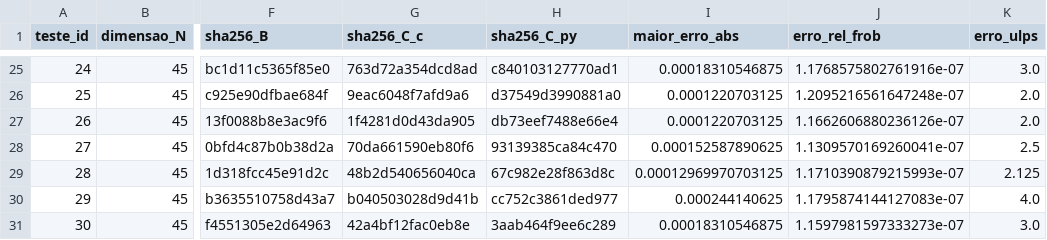
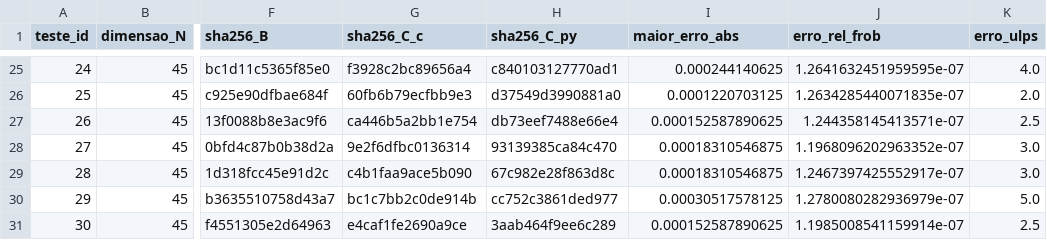
Before and after one commit to diegonhd/matrix-tiling, a CSV file: src_t1/audit/auditoria_testes.csv, drawn as a sheet; only a part is shown, gaps mark what is left out; the diff covers the shown part only; the diff names each change by its address in the sheet, - before the commit and + after, or states it on an @@ line.

```diff
--- a/src_t1/audit/auditoria_testes.csv
+++ b/src_t1/audit/auditoria_testes.csv
-G25 (sha256_C_c): 763d72a354dcd8ad
+G25 (sha256_C_c): f3928c2bc89656a4
-I25 (maior_erro_abs): 0.00018310546875
+I25 (maior_erro_abs): 0.000244140625
-J25 (erro_rel_frob): 1.1768575802761916e-07
+J25 (erro_rel_frob): 1.2641632451959595e-07
-K25 (erro_ulps): 3.0
+K25 (erro_ulps): 4.0
-G26 (sha256_C_c): 9eac6048f7afd9a6
+G26 (sha256_C_c): 60fb6b79ecfbb9e3
-J26 (erro_rel_frob): 1.2095216561647248e-07
+J26 (erro_rel_frob): 1.2634285440071835e-07
-G27 (sha256_C_c): 1f4281d0d43da905
+G27 (sha256_C_c): ca446b5a2bb1e754
-I27 (maior_erro_abs): 0.0001220703125
+I27 (maior_erro_abs): 0.000152587890625
-J27 (erro_rel_frob): 1.1662606880236126e-07
+J27 (erro_rel_frob): 1.244358145413571e-07
-K27 (erro_ulps): 2.0
+K27 (erro_ulps): 2.5
-G28 (sha256_C_c): 70da661590eb80f6
+G28 (sha256_C_c): 9e2f6dfbc0136314
-I28 (maior_erro_abs): 0.000152587890625
+I28 (maior_erro_abs): 0.00018310546875
-J28 (erro_rel_frob): 1.1309570169260041e-07
+J28 (erro_rel_frob): 1.1968096202963352e-07
-K28 (erro_ulps): 2.5
+K28 (erro_ulps): 3.0
-G29 (sha256_C_c): 48b2d540656040ca
+G29 (sha256_C_c): c4b1faa9ace5b090
-I29 (maior_erro_abs): 0.00012969970703125
+I29 (maior_erro_abs): 0.00018310546875
-J29 (erro_rel_frob): 1.1710390879215993e-07
+J29 (erro_rel_frob): 1.2467397425552917e-07
-K29 (erro_ulps): 2.125
+K29 (erro_ulps): 3.0
-G30 (sha256_C_c): b040503028d9d41b
+G30 (sha256_C_c): bc1c7bb2c0de914b
-I30 (maior_erro_abs): 0.000244140625
+I30 (maior_erro_abs): 0.00030517578125
-J30 (erro_rel_frob): 1.1795874144127083e-07
+J30 (erro_rel_frob): 1.2780080282936979e-07
-K30 (erro_ulps): 4.0
+K30 (erro_ulps): 5.0
-G31 (sha256_C_c): 42a4bf12fac0eb8e
+G31 (sha256_C_c): e4caf1fe2690a9ce
-I31 (maior_erro_abs): 0.00018310546875
+I31 (maior_erro_abs): 0.000152587890625
-J31 (erro_rel_frob): 1.1597981597333273e-07
+J31 (erro_rel_frob): 1.1985008541159914e-07
-K31 (erro_ulps): 3.0
+K31 (erro_ulps): 2.5
```
Also changed, not shown: 64 edited cells elsewhere in this file, 13 other files.
